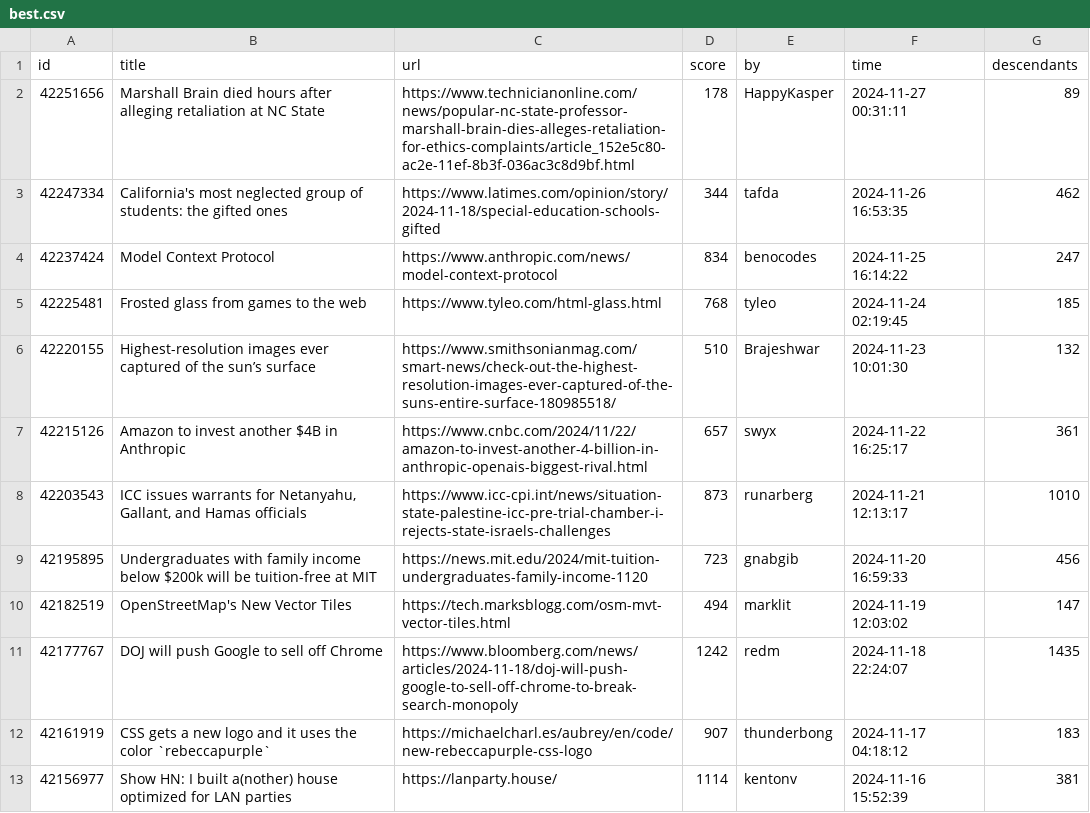
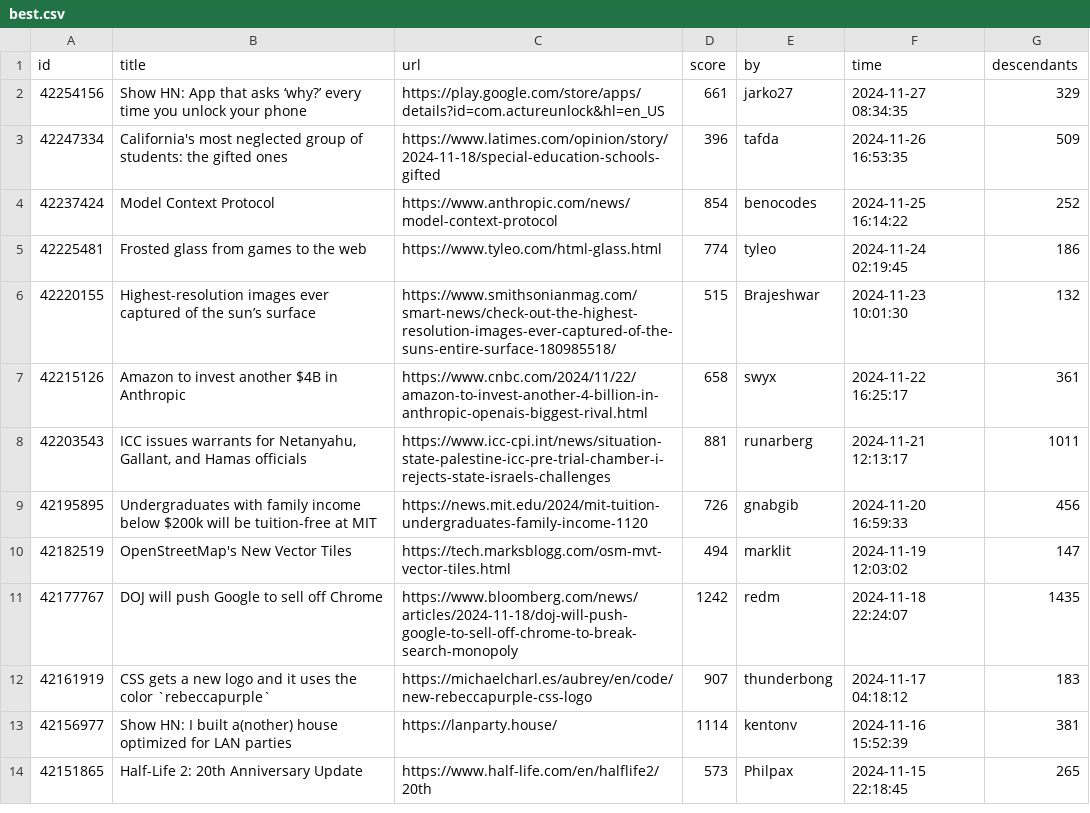
Before and after one commit to boda-sh/hacker-news-headlines, a CSV file: data/best.csv, drawn as a sheet; only a part is shown; the shorter side is filled out with more unchanged rows.

```diff
--- a/data/best.csv
+++ b/data/best.csv
@@ -1,10 +1,10 @@
 id,title,url,score,by,time,descendants
-42251656,Marshall Brain died hours after alleging retaliation at NC State,https://www.technicianonline.com/news/popular-nc-state-professor-marshall-brain-dies-alleges-retaliation-for-ethics-complaints/article_152e5c80-ac2e-11ef-8b3f-036ac3c8d9bf.html,178,HappyKasper,2024-11-27 00:31:11,89
-42247334,California's most neglected group of students: the gifted ones,https://www.latimes.com/opinion/story/2024-11-18/special-education-schools-gifted,344,tafda,2024-11-26 16:53:35,462
-42237424,Model Context Protocol,https://www.anthropic.com/news/model-context-protocol,834,benocodes,2024-11-25 16:14:22,247
-42225481,Frosted glass from games to the web,https://www.tyleo.com/html-glass.html,768,tyleo,2024-11-24 02:19:45,185
-42220155,Highest-resolution images ever captured of the sun’s surface,https://www.smithsonianmag.com/smart-news/check-out-the-highest-resolution-images-ever-captured-of-the-suns-entire-surface-180985518/,510,Brajeshwar,2024-11-23 10:01:30,132
-42215126,Amazon to invest another $4B in Anthropic,https://www.cnbc.com/2024/11/22/amazon-to-invest-another-4-billion-in-anthropic-openais-biggest-rival.html,657,swyx,2024-11-22 16:25:17,361
-42203543,"ICC issues warrants for Netanyahu, Gallant, and Hamas officials",https://www.icc-cpi.int/news/situation-state-palestine-icc-pre-trial-chamber-i-rejects-state-israels-challenges,873,runarberg,2024-11-21 12:13:17,1010
-42195895,Undergraduates with family income below $200k will be tuition-free at MIT,https://news.mit.edu/2024/mit-tuition-undergraduates-family-income-1120,723,gnabgib,2024-11-20 16:59:33,456
+42254156,Show HN: App that asks ‘why?’ every time you unlock your phone,https://play.google.com/store/apps/details?id=com.actureunlock&hl=en_US,661,jarko27,2024-11-27 08:34:35,329
+42247334,California's most neglected group of students: the gifted ones,https://www.latimes.com/opinion/story/2024-11-18/special-education-schools-gifted,396,tafda,2024-11-26 16:53:35,509
+42237424,Model Context Protocol,https://www.anthropic.com/news/model-context-protocol,854,benocodes,2024-11-25 16:14:22,252
+42225481,Frosted glass from games to the web,https://www.tyleo.com/html-glass.html,774,tyleo,2024-11-24 02:19:45,186
+42220155,Highest-resolution images ever captured of the sun’s surface,https://www.smithsonianmag.com/smart-news/check-out-the-highest-resolution-images-ever-captured-of-the-suns-entire-surface-180985518/,515,Brajeshwar,2024-11-23 10:01:30,132
+42215126,Amazon to invest another $4B in Anthropic,https://www.cnbc.com/2024/11/22/amazon-to-invest-another-4-billion-in-anthropic-openais-biggest-rival.html,658,swyx,2024-11-22 16:25:17,361
+42203543,"ICC issues warrants for Netanyahu, Gallant, and Hamas officials",https://www.icc-cpi.int/news/situation-state-palestine-icc-pre-trial-chamber-i-rejects-state-israels-challenges,881,runarberg,2024-11-21 12:13:17,1011
+42195895,Undergraduates with family income below $200k will be tuition-free at MIT,https://news.mit.edu/2024/mit-tuition-undergraduates-family-income-1120,726,gnabgib,2024-11-20 16:59:33,456
 42182519,OpenStreetMap's New Vector Tiles,https://tech.marksblogg.com/osm-mvt-vector-tiles.html,494,marklit,2024-11-19 12:03:02,147
```
Also changed, not shown: 2 other files.
